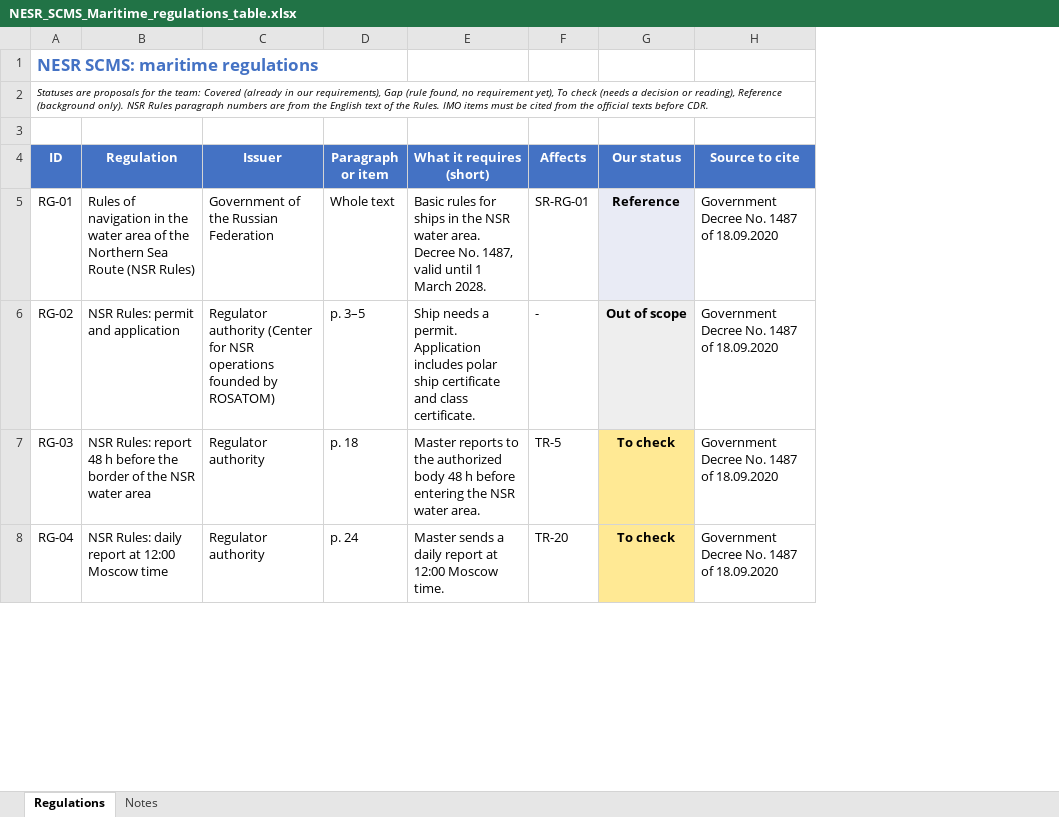
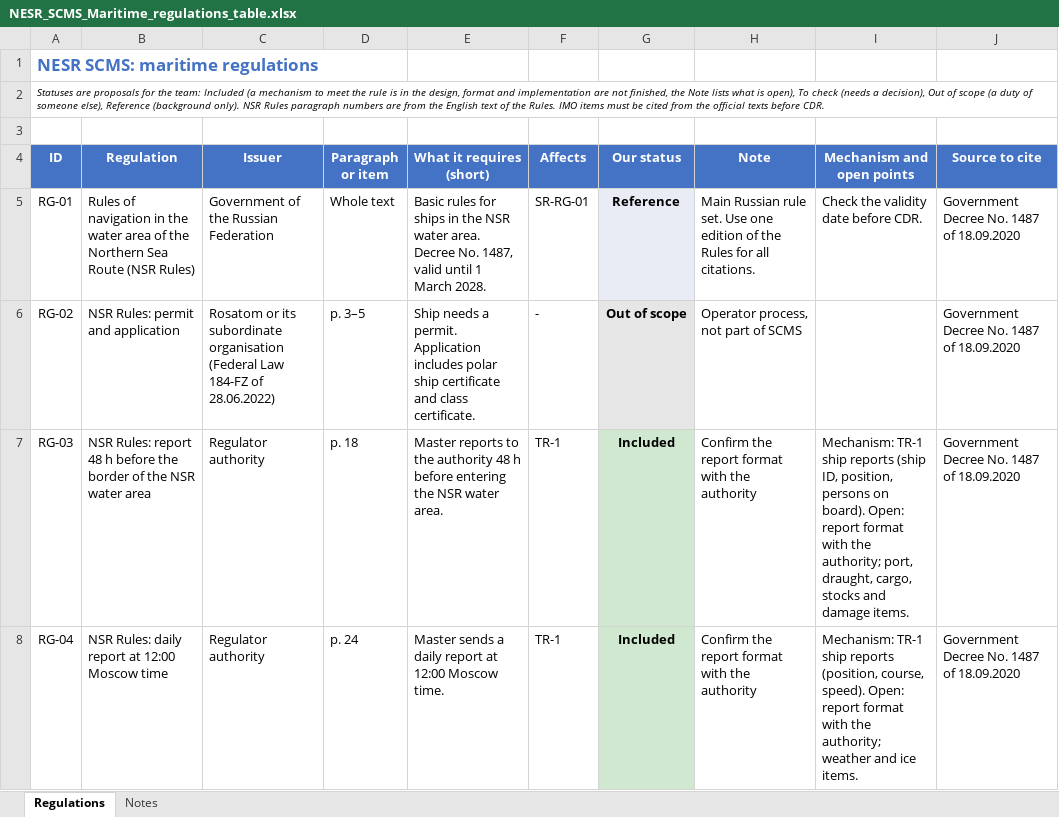
Before and after one commit to VladZg/NESR, an Excel workbook: 09_Maritime_Compliance/NESR_SCMS_Maritime_regulations_table.xlsx, sheet Regulations, drawn as a sheet; only a part is shown; values as stored, in another font and other column widths than the file's, no borders; charts and pictures not drawn; the diff covers the shown part only; the diff names each change by its address in the sheet, - before the commit and + after, or states it on an @@ line.

Commit message:
FIX: maritime regulations status of regulations

```diff
--- a/09_Maritime_Compliance/NESR_SCMS_Maritime_regulations_table.xlsx (sheet Regulations)
+++ b/09_Maritime_Compliance/NESR_SCMS_Maritime_regulations_table.xlsx (sheet Regulations)
+column H (Note), rows 5-8: Main Russian rule set. Use one edition of the Rules for all citations. | Operator process, not part of SCMS | Confirm the report format with the authority | Confirm the report format with the authority
+column I (Mechanism and open points), rows 5-8: Check the validity date before CDR. |  | Mechanism: TR-1 ship reports (ship ID, position, persons on board). Open: report format with the authority; port, draught, cargo, stocks and damage items. | Mechanism: TR-1 ship reports (position, course, speed). Open: report format with the authority; weather and ice items.
-A2 (ID): …the team: Covered (already in our requirements), Gap (rule found, no requirement yet), To check (needs a decision or reading), Reference (background…
+A2 (ID): …the team: Included (a mechanism to meet the rule is in the design, format and implementation are not finished, the Note lists what is open), To check (needs a decision), Out of scope (a duty of someone else), Reference (background…
-C6 (Issuer): Regulator authority (Center for NSR operations founded by ROSATOM)
+C6 (Issuer): Rosatom or its subordinate organisation (Federal Law 184-FZ of 28.06.2022)
-E7 (What it requires (short)): …to the authorized body 48 h…
+E7 (What it requires (short)): …to the authority 48 h…
-F7 (Affects): TR-5
+F7 (Affects): TR-1
-G7:G8 (Our status): To check
+G7:G8 (Our status): Included
-G7:G8 fill: #FFE994
+G7:G8 fill: #CFE8CF
-F8 (Affects): TR-20
+F8 (Affects): TR-1
```
Also changed, not shown: 8 edited cells and cell formats elsewhere in this sheet, sheet Notes, charts or pictures.
